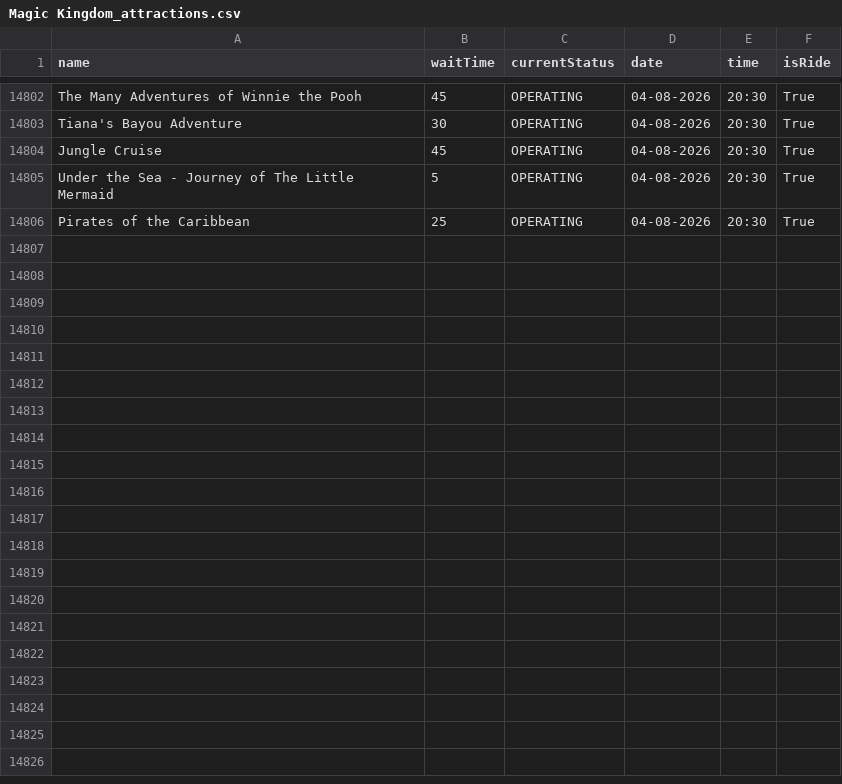
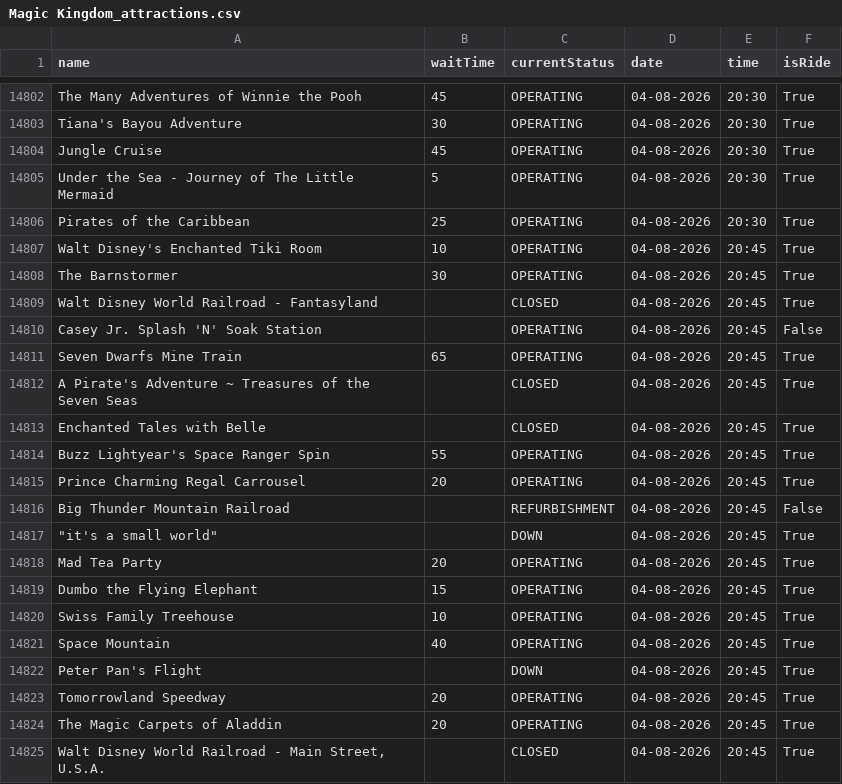
Before and after one commit to RogueMew/Disney-Wait-Time-Historical, a CSV file: Magic Kingdom_attractions.csv, drawn as a sheet; only a part is shown, gaps mark what is left out; the diff covers the shown part only; the diff names each change by its address in the sheet, - before the commit and + after, or states it on an @@ line.

```diff
--- a/Magic Kingdom_attractions.csv
+++ b/Magic Kingdom_attractions.csv
+row 14807: Walt Disney's Enchanted Tiki Room | 10 | OPERATING | 04-08-2026 | 20:45 | True
+row 14808: The Barnstormer | 30 | OPERATING | 04-08-2026 | 20:45 | True
+row 14809: Walt Disney World Railroad - Fantasyland |  | CLOSED | 04-08-2026 | 20:45 | True
+row 14810: Casey Jr. Splash 'N' Soak Station |  | OPERATING | 04-08-2026 | 20:45 | False
+row 14811: Seven Dwarfs Mine Train | 65 | OPERATING | 04-08-2026 | 20:45 | True
+row 14812: A Pirate's Adventure ~ Treasures of the Seven Seas |  | CLOSED | 04-08-2026 | 20:45 | True
+row 14813: Enchanted Tales with Belle |  | CLOSED | 04-08-2026 | 20:45 | True
+row 14814: Buzz Lightyear's Space Ranger Spin | 55 | OPERATING | 04-08-2026 | 20:45 | True
+row 14815: Prince Charming Regal Carrousel | 20 | OPERATING | 04-08-2026 | 20:45 | True
+row 14816: Big Thunder Mountain Railroad |  | REFURBISHMENT | 04-08-2026 | 20:45 | False
+row 14817: "it's a small world" |  | DOWN | 04-08-2026 | 20:45 | True
+row 14818: Mad Tea Party | 20 | OPERATING | 04-08-2026 | 20:45 | True
+row 14819: Dumbo the Flying Elephant | 15 | OPERATING | 04-08-2026 | 20:45 | True
+row 14820: Swiss Family Treehouse | 10 | OPERATING | 04-08-2026 | 20:45 | True
+row 14821: Space Mountain | 40 | OPERATING | 04-08-2026 | 20:45 | True
+row 14822: Peter Pan's Flight |  | DOWN | 04-08-2026 | 20:45 | True
+row 14823: Tomorrowland Speedway | 20 | OPERATING | 04-08-2026 | 20:45 | True
+row 14824: The Magic Carpets of Aladdin | 20 | OPERATING | 04-08-2026 | 20:45 | True
+row 14825: Walt Disney World Railroad - Main Street, U.S.A. |  | CLOSED | 04-08-2026 | 20:45 | True
```
Also changed, not shown: 16 added rows elsewhere in this file, EPCOT_attractions.csv, Hollywood Studios_attractions.csv.
